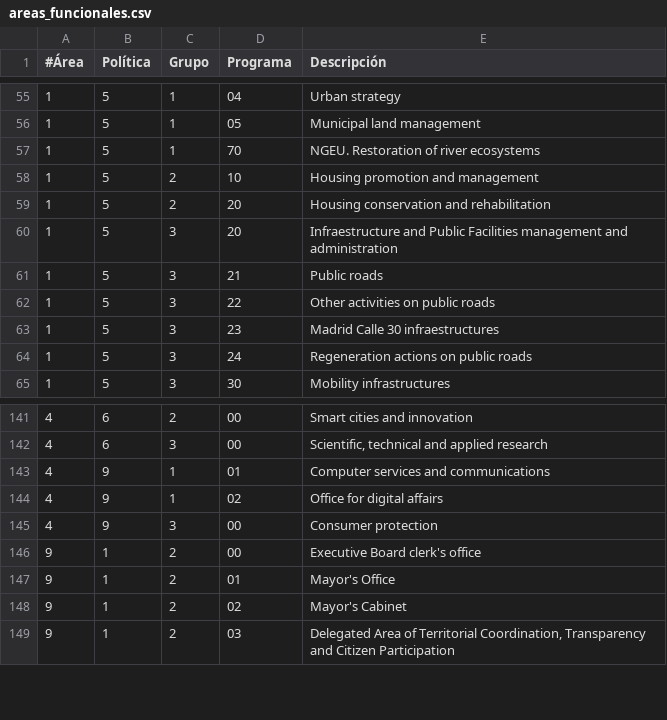
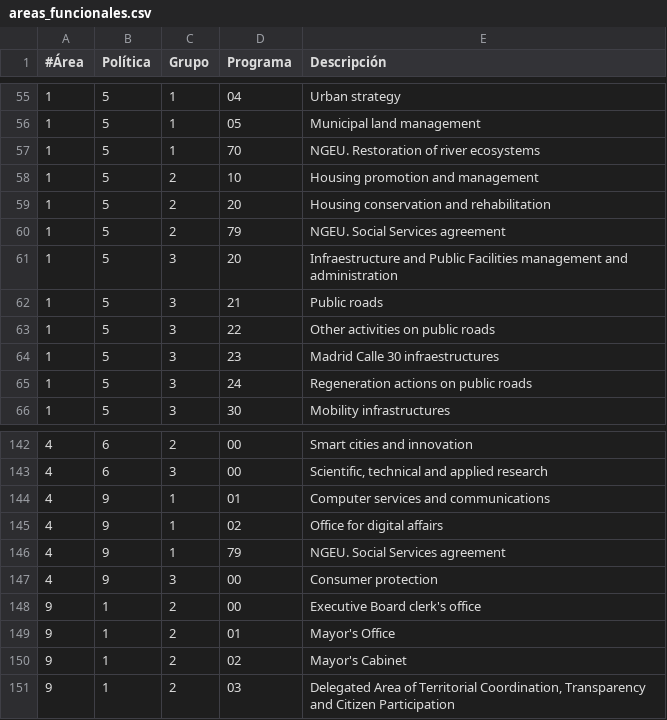
Before and after one commit to civio/presupuesto-madrid, a CSV file: data/en/areas_funcionales.csv, drawn as a sheet; only a part is shown, gaps mark what is left out.

```diff
--- a/data/en/areas_funcionales.csv
+++ b/data/en/areas_funcionales.csv
@@ -59,2 +59,3 @@
 1;5;2;20;Housing conservation and rehabilitation
+1;5;2;79;NGEU. Social Services agreement
 1;5;3;20;Infraestructure and Public Facilities management and administration
@@ -144,2 +145,3 @@
 4;9;1;02;Office for digital affairs
+4;9;1;79;NGEU. Social Services agreement
 4;9;3;00;Consumer protection
```
Also changed, not shown: data/es/areas_funcionales.csv.
